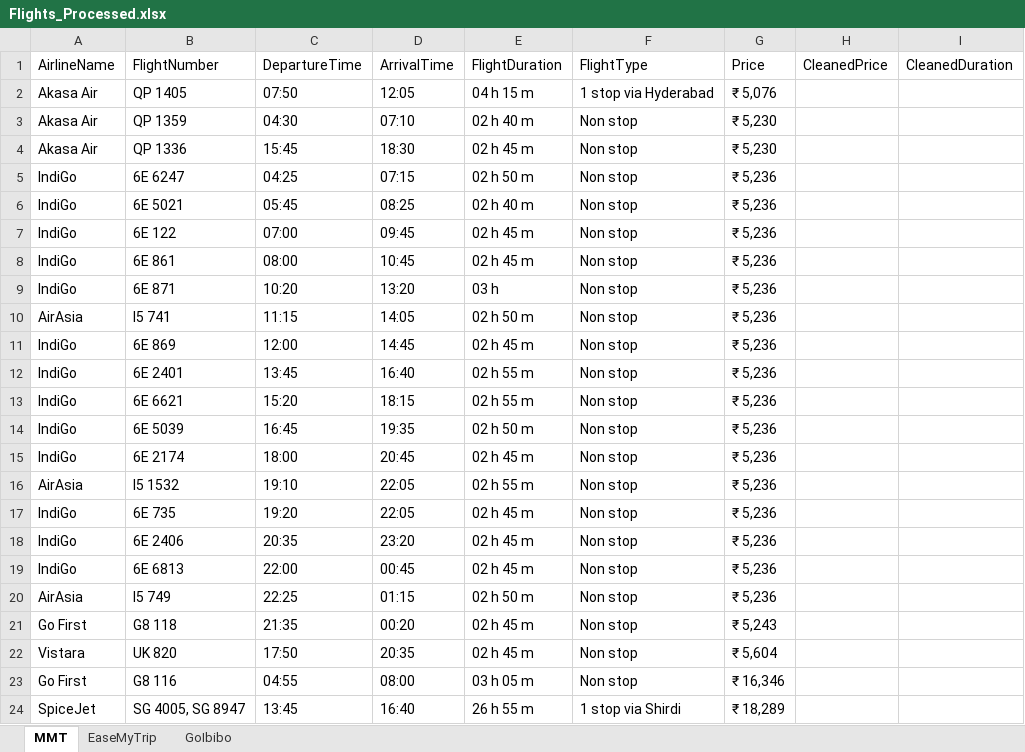
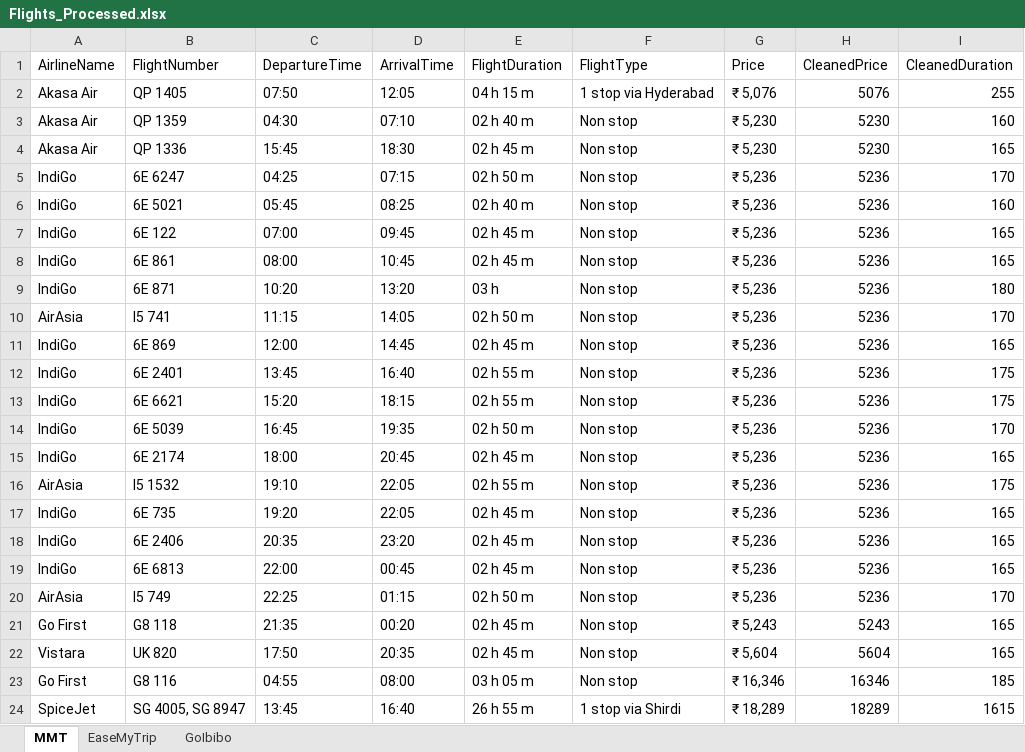
Before and after one commit to metal0bird/EZTicket, an Excel workbook: EZTicket/Datasheets/Flights_Processed.xlsx, sheet MMT, drawn as a sheet; values as stored, in another font and other column widths than the file's, no borders; the diff names each change by its address in the sheet, - before the commit and + after, or states it on an @@ line.

```diff
--- a/EZTicket/Datasheets/Flights_Processed.xlsx (sheet MMT)
+++ b/EZTicket/Datasheets/Flights_Processed.xlsx (sheet MMT)
-H2 (CleanedPrice): (empty)
+H2 (CleanedPrice): 5076
-I2 (CleanedDuration): (empty)
+I2 (CleanedDuration): 255
-H3:H4 (CleanedPrice): (empty)
+H3:H4 (CleanedPrice): 5230
-I3 (CleanedDuration): (empty)
+I3 (CleanedDuration): 160
-I4 (CleanedDuration): (empty)
+I4 (CleanedDuration): 165
-H5:H20 (CleanedPrice): (empty)
+H5:H20 (CleanedPrice): 5236
-I5 (CleanedDuration): (empty)
+I5 (CleanedDuration): 170
-I6 (CleanedDuration): (empty)
+I6 (CleanedDuration): 160
-I7:I8 (CleanedDuration): (empty)
+I7:I8 (CleanedDuration): 165
-I9 (CleanedDuration): (empty)
+I9 (CleanedDuration): 180
-I10 (CleanedDuration): (empty)
+I10 (CleanedDuration): 170
-I11 (CleanedDuration): (empty)
+I11 (CleanedDuration): 165
-I12:I13 (CleanedDuration): (empty)
+I12:I13 (CleanedDuration): 175
-I14 (CleanedDuration): (empty)
+I14 (CleanedDuration): 170
-I15 (CleanedDuration): (empty)
+I15 (CleanedDuration): 165
-I16 (CleanedDuration): (empty)
+I16 (CleanedDuration): 175
-I17:I19 (CleanedDuration): (empty)
+I17:I19 (CleanedDuration): 165
-I20 (CleanedDuration): (empty)
+I20 (CleanedDuration): 170
-H21 (CleanedPrice): (empty)
+H21 (CleanedPrice): 5243
-I21:I22 (CleanedDuration): (empty)
+I21:I22 (CleanedDuration): 165
-H22 (CleanedPrice): (empty)
+H22 (CleanedPrice): 5604
-H23 (CleanedPrice): (empty)
+H23 (CleanedPrice): 16346
-I23 (CleanedDuration): (empty)
+I23 (CleanedDuration): 185
-H24 (CleanedPrice): (empty)
+H24 (CleanedPrice): 18289
-I24 (CleanedDuration): (empty)
+I24 (CleanedDuration): 1615
```
Also changed, not shown: sheet EaseMyTrip, sheet GoIbibo, 6 other files.
